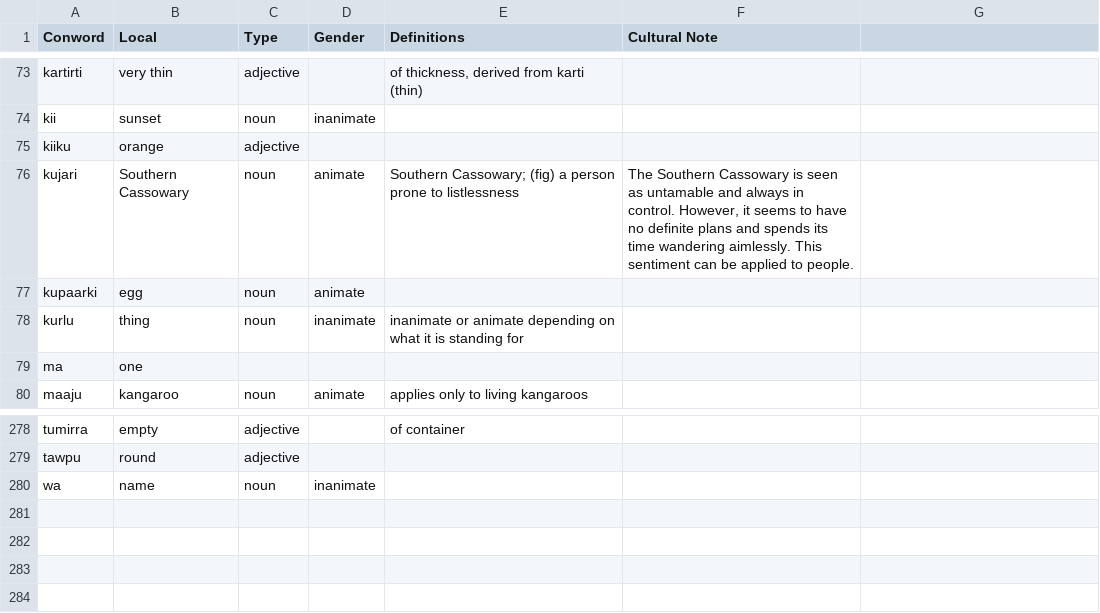
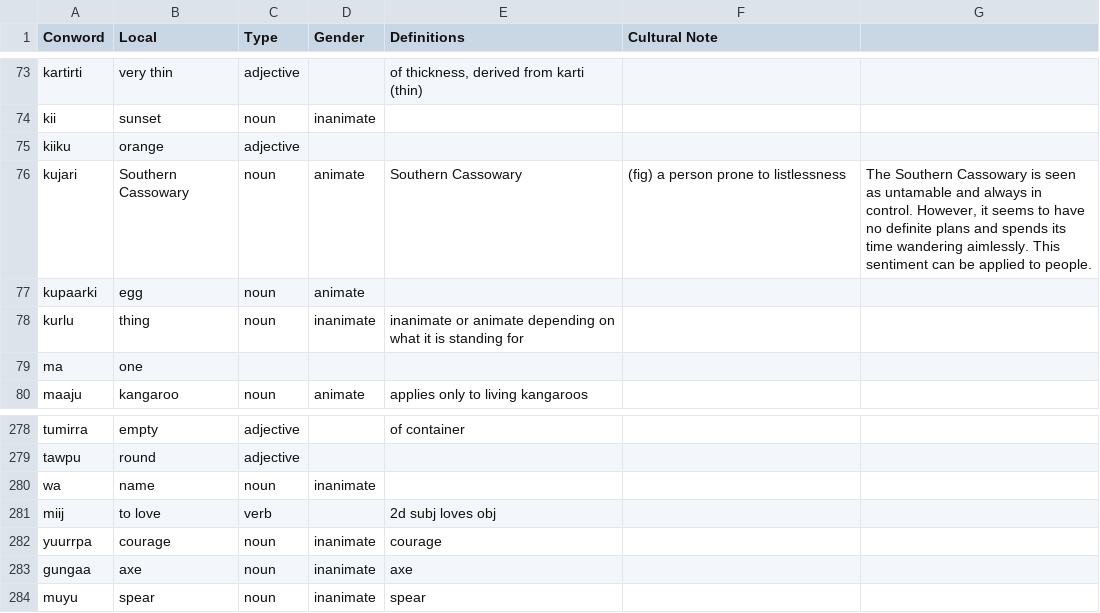
Before and after one commit to kdelwat/NgujariGrammar, a CSV file: src/data/lexicon.csv, drawn as a sheet; only a part is shown, gaps mark what is left out; the diff names each change by its address in the sheet, - before the commit and + after, or states it on an @@ line.

```diff
--- a/src/data/lexicon.csv
+++ b/src/data/lexicon.csv
-E76 (Definitions): Southern Cassowary; (fig) a person prone to listlessness
+E76 (Definitions): Southern Cassowary
-F76 (Cultural Note): The Southern Cassowary is seen as untamable and always in control. However, it seems to have no definite plans and spends its time wandering aimlessly. This sentiment can be applied to people.
+F76 (Cultural Note): (fig) a person prone to listlessness
-G76: (empty)
+G76: The Southern Cassowary is seen as untamable and always in control. However, it seems to have no definite plans and spends its time wandering aimlessly. This sentiment can be applied to people.
+row 281: miij | to love | verb |  | 2d subj loves obj
+row 282: yuurrpa | courage | noun | inanimate | courage
+row 283: gungaa | axe | noun | inanimate | axe
+row 284: muyu | spear | noun | inanimate | spear
```
Also changed, not shown: 2 other files.
